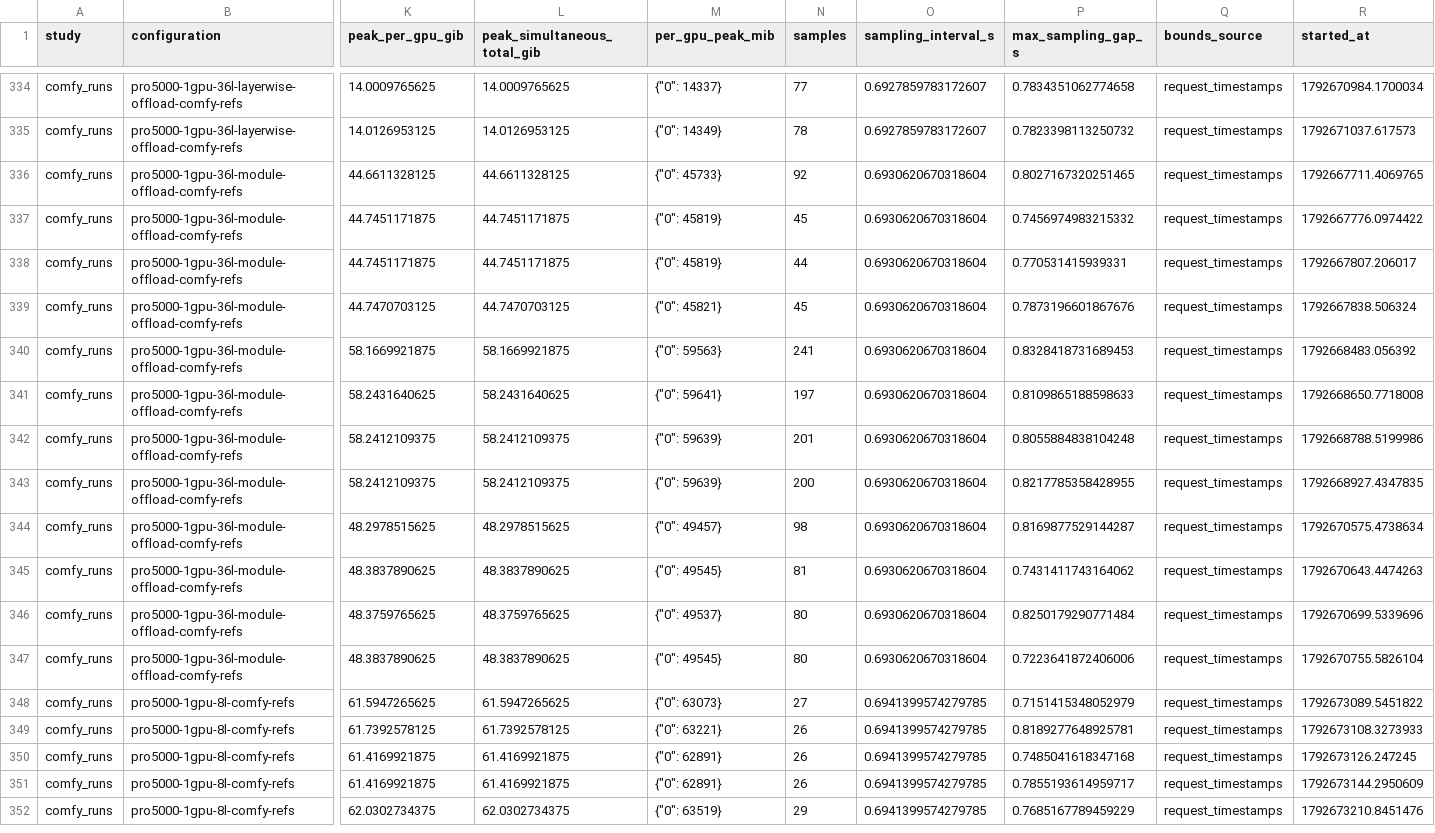
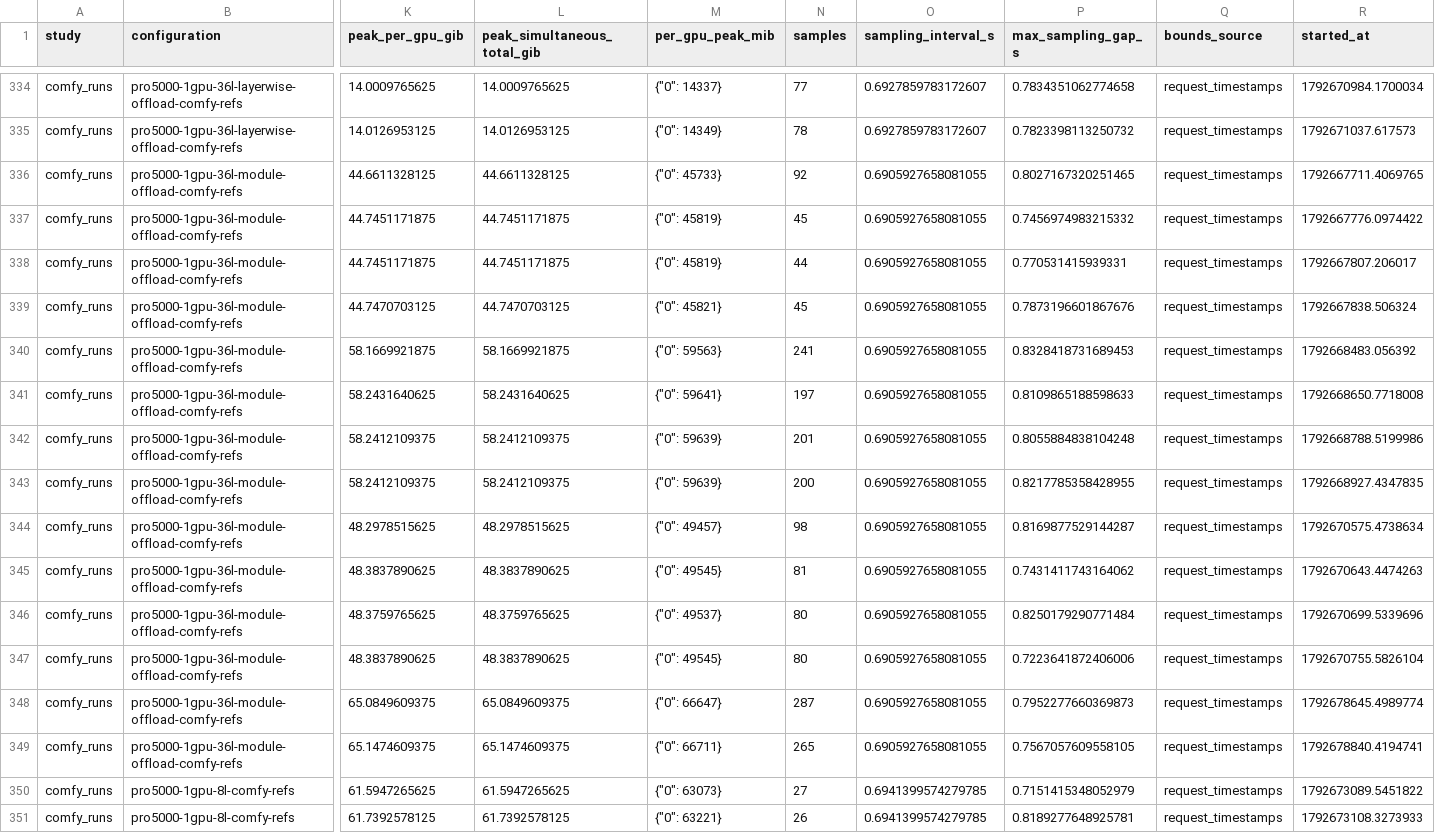
Before and after one commit to lishunyang12/fasth3-omni-evaluation-20261018, a CSV file: pro5000-4gpu/omni-local/request-memory.csv, drawn as a sheet; only a part is shown, gaps mark what is left out; the shorter side is filled out with more unchanged rows; rows hold the shown columns only; the diff names each change by its address in the sheet, - before the commit and + after, or states it on an @@ line.

```diff
--- a/pro5000-4gpu/omni-local/request-memory.csv
+++ b/pro5000-4gpu/omni-local/request-memory.csv
-O336:O347 (sampling_interval_s): 0.6930620670318604
+O336:O347 (sampling_interval_s): 0.6905927658081055
+row 348: comfy_runs | pro5000-1gpu-36l-module-offload-comfy-refs | 65.0849609375 | 65.0849609375 | {"0": 66647} | 287 | 0.6905927658081055 | 0.7952277660369873 | request_timestamps | 1792678645.4989774
+row 349: comfy_runs | pro5000-1gpu-36l-module-offload-comfy-refs | 65.1474609375 | 65.1474609375 | {"0": 66711} | 265 | 0.6905927658081055 | 0.7567057609558105 | request_timestamps | 1792678840.4194741
```
Also changed, not shown: 4 other files.
